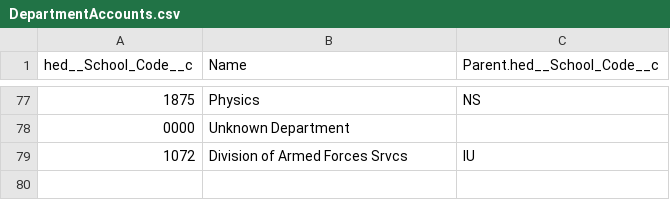
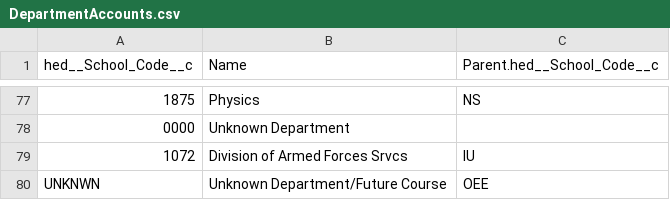
Before and after one commit to OEE-Application-Development/OEE-CSU-Online, a CSV file: bulk/data/DepartmentAccounts.csv, drawn as a sheet; only a part is shown, gaps mark what is left out; the diff names each change by its address in the sheet, - before the commit and + after, or states it on an @@ line.

Commit message:
missing unknown dept

```diff
--- a/bulk/data/DepartmentAccounts.csv
+++ b/bulk/data/DepartmentAccounts.csv
+row 80: UNKNWN | Unknown Department/Future Course | OEE
```
